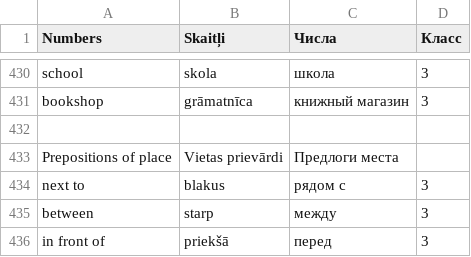
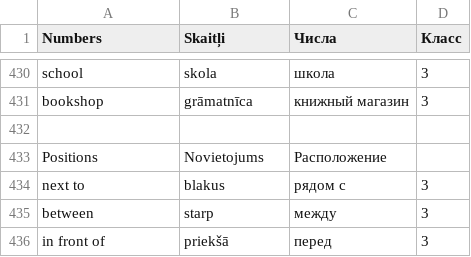
Before and after one commit to ArDiLearn/DictionaryGames, a CSV file: Словарь англ. 1-2 класс.csv, drawn as a sheet; only a part is shown, gaps mark what is left out.

Commit message:
feat(vocab): rename prepositions topic to Positions / Расположение

```diff
--- a/Словарь англ. 1-2 класс.csv
+++ b/Словарь англ. 1-2 класс.csv
@@ -432,3 +432,3 @@ bookshop,grāmatnīca,книжный магазин,3
 ,,,
-Prepositions of place,Vietas prievārdi,Предлоги места,
+Positions,Novietojums,Расположение,
 next to,blakus,рядом с,3
```
Also changed, not shown: 2 other files.
